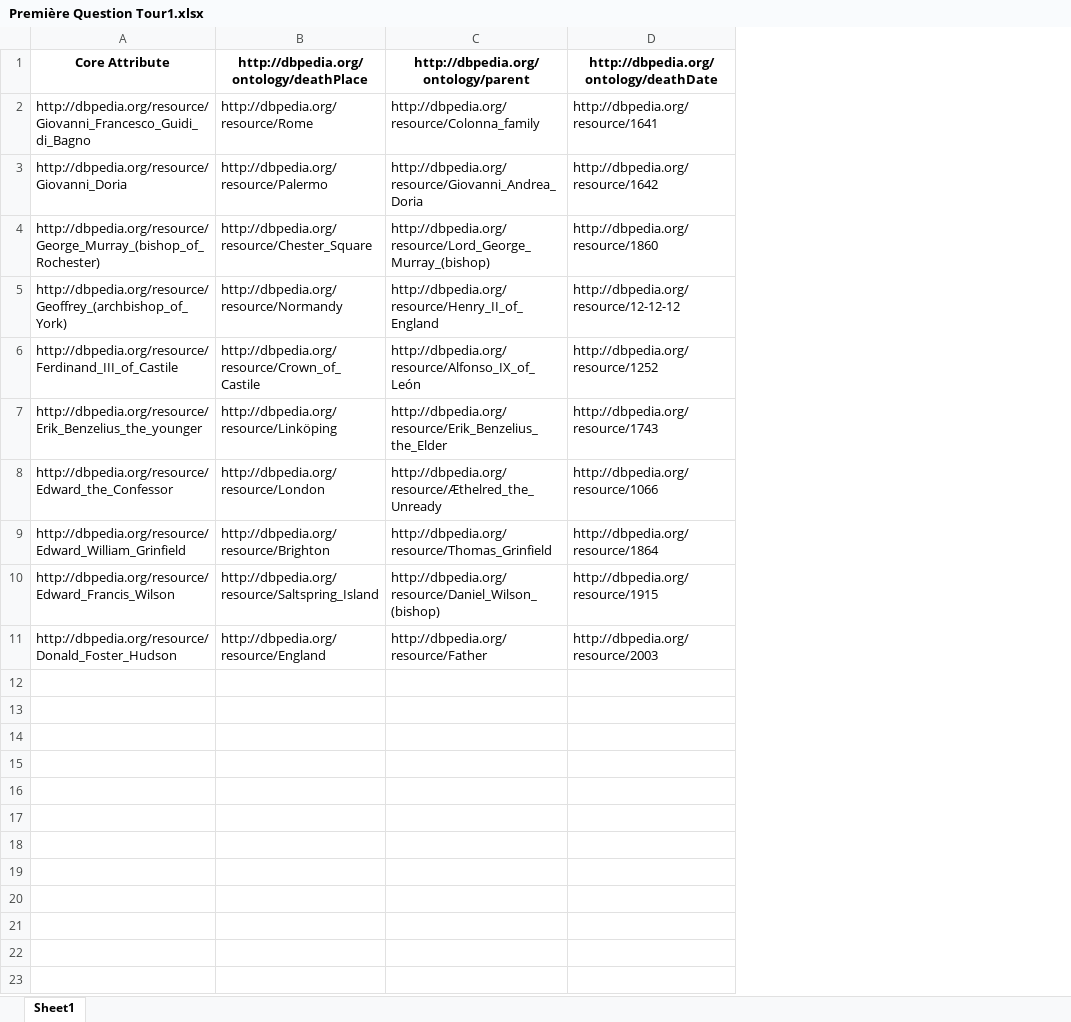
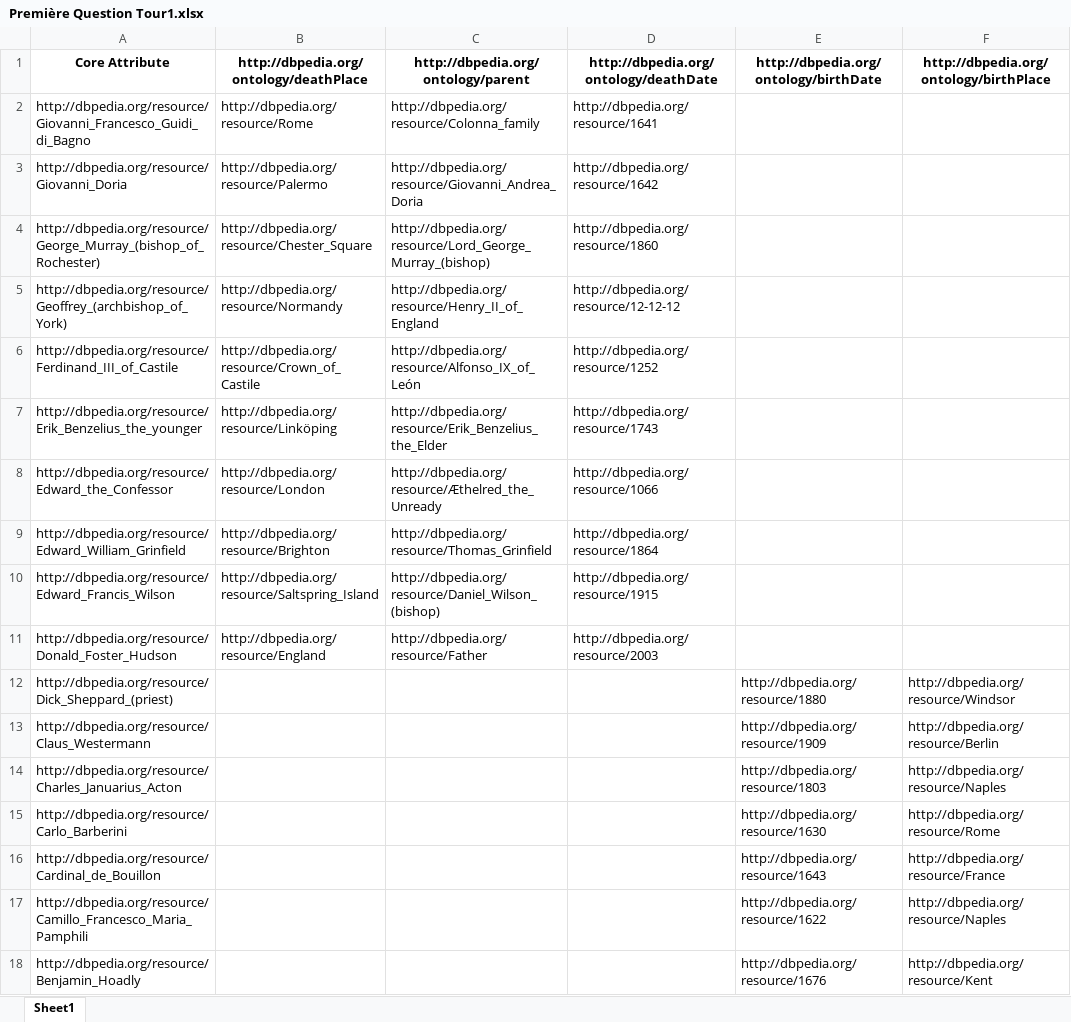
Before and after one commit to Cabi-96/STI-Thesis, an Excel workbook: Première Question Tour1.xlsx, sheet Sheet1, drawn as a sheet; values as stored, in another font and other column widths than the file's, no borders; the diff names each change by its address in the sheet, - before the commit and + after, or states it on an @@ line.

```diff
--- a/Première Question Tour1.xlsx (sheet Sheet1)
+++ b/Première Question Tour1.xlsx (sheet Sheet1)
+column E, row 1: http://dbpedia.org/ontology/birthDate
+column F, row 1: http://dbpedia.org/ontology/birthPlace
+row 12: http://dbpedia.org/resource/Dick_Sheppard_(priest) |  |  |  | http://dbpedia.org/resource/1880 | http://dbpedia.org/resource/Windsor
+row 13: http://dbpedia.org/resource/Claus_Westermann |  |  |  | http://dbpedia.org/resource/1909 | http://dbpedia.org/resource/Berlin
+row 14: http://dbpedia.org/resource/Charles_Januarius_Acton |  |  |  | http://dbpedia.org/resource/1803 | http://dbpedia.org/resource/Naples
+row 15: http://dbpedia.org/resource/Carlo_Barberini |  |  |  | http://dbpedia.org/resource/1630 | http://dbpedia.org/resource/Rome
+row 16: http://dbpedia.org/resource/Cardinal_de_Bouillon |  |  |  | http://dbpedia.org/resource/1643 | http://dbpedia.org/resource/France
+row 17: http://dbpedia.org/resource/Camillo_Francesco_Maria_Pamphili |  |  |  | http://dbpedia.org/resource/1622 | http://dbpedia.org/resource/Naples
+row 18: http://dbpedia.org/resource/Benjamin_Hoadly |  |  |  | http://dbpedia.org/resource/1676 | http://dbpedia.org/resource/Kent
```
Also changed, not shown: Deuxième Dataset Tour1.xlsx, Premier Dataset Tour1.xlsx, 2 other files.
